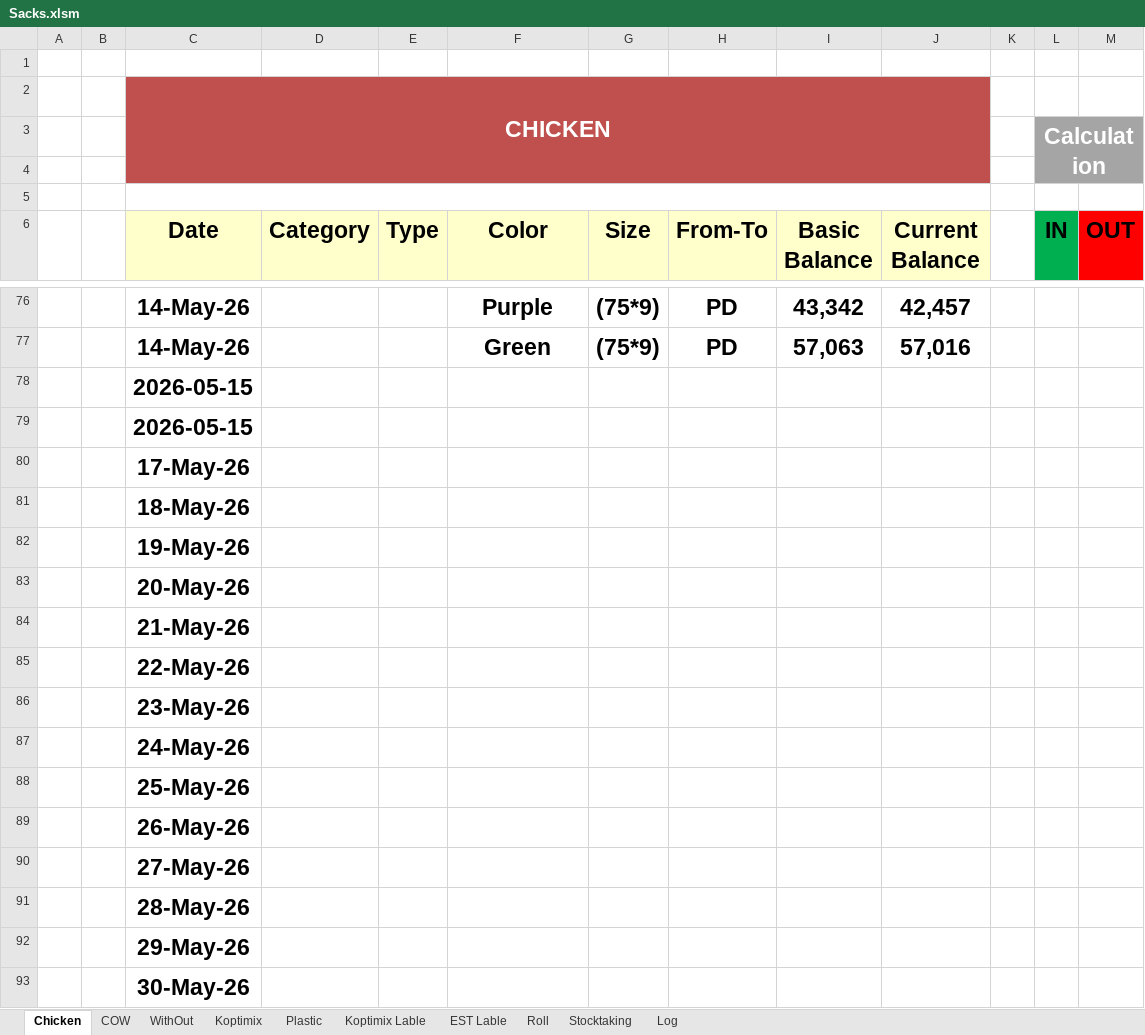
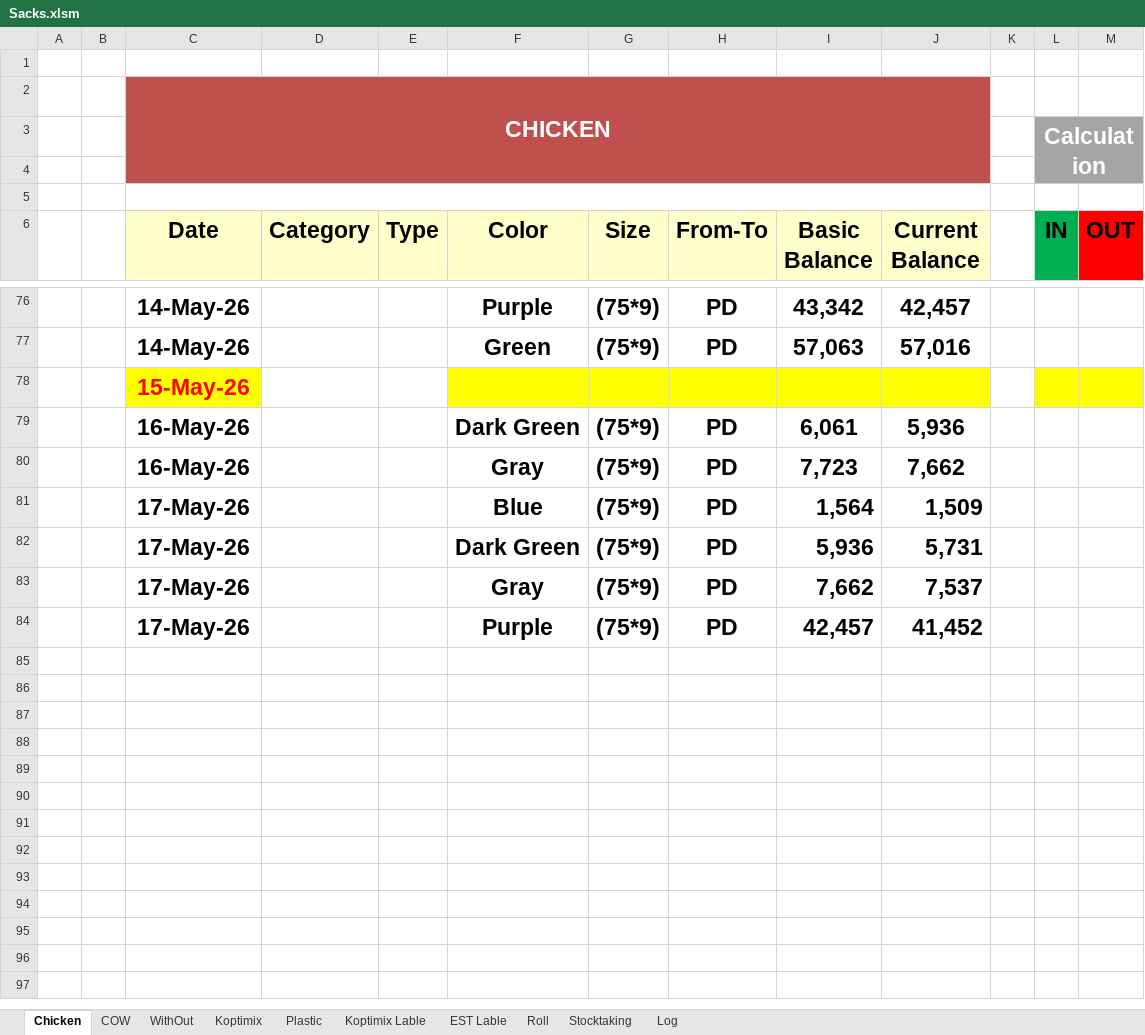
Before and after one commit to Hamzakafeh/est-ims, an Excel workbook: zones/zone3/2026/05-May/Sacks.xlsm, sheet Chicken, drawn as a sheet; only a part is shown, gaps mark what is left out; values as stored, in another font and other column widths than the file's, no borders; conditional formats not drawn; removed rows and columns are numbered as before the commit, all else as after; the diff names each change by its address in the sheet, - before the commit and + after, or states it on an @@ line.

```diff
--- a/zones/zone3/2026/05-May/Sacks.xlsm (sheet Chicken)
+++ b/zones/zone3/2026/05-May/Sacks.xlsm (sheet Chicken)
-D2:J2 fill: none
+D2:J2 fill: #C0504D
-C3:J4 fill: none
+C3:J4 fill: #C0504D
-M3 fill: none
+M3 fill: #A5A5A5
-L4:M4 fill: none
+L4:M4 fill: #A5A5A5
-C78 (Date): 2026-05-15
+C78 (Date): 15-May-26
@@ C78 fill: none → #FFFF00, text colour: black → #FF0000 @@
-F78:J78 fill: none
+F78:J78 fill: #FFFF00
-L78:M78 fill: none
+L78:M78 fill: #FFFF00
-row 79:  |  | 2026-05-15
-row 80:  |  | 17-May-26
-row 81:  |  | 18-May-26
-row 82:  |  | 19-May-26
-row 83:  |  | 20-May-26
-row 84:  |  | 21-May-26
-row 85:  |  | 22-May-26
-row 86:  |  | 23-May-26
-row 87:  |  | 24-May-26
-row 88:  |  | 25-May-26
-row 89:  |  | 26-May-26
-row 90:  |  | 27-May-26
-row 91:  |  | 28-May-26
-row 92:  |  | 29-May-26
-row 93:  |  | 30-May-26
+row 79:  |  | 16-May-26 |  |  | Dark Green | (75*9) | PD | 6,061 | 5,936
+row 80:  |  | 16-May-26 |  |  | Gray | (75*9) | PD | 7,723 | 7,662
+row 81:  |  | 17-May-26 |  |  | Blue | (75*9) | PD | 1,564 | 1,509
+row 82:  |  | 17-May-26 |  |  | Dark Green | (75*9) | PD | 5,936 | 5,731
+row 83:  |  | 17-May-26 |  |  | Gray | (75*9) | PD | 7,662 | 7,537
+row 84:  |  | 17-May-26 |  |  | Purple | (75*9) | PD | 42,457 | 41,452
```
Also changed, not shown: sheet Log, sheet Stocktaking, sheet WithOut, sheet Plastic, sheet COW, sheet Roll, 3 more sheets, formulas that keep their value, zones/zone3/2026/05-May/Other+.xlsm, 2 other files.
